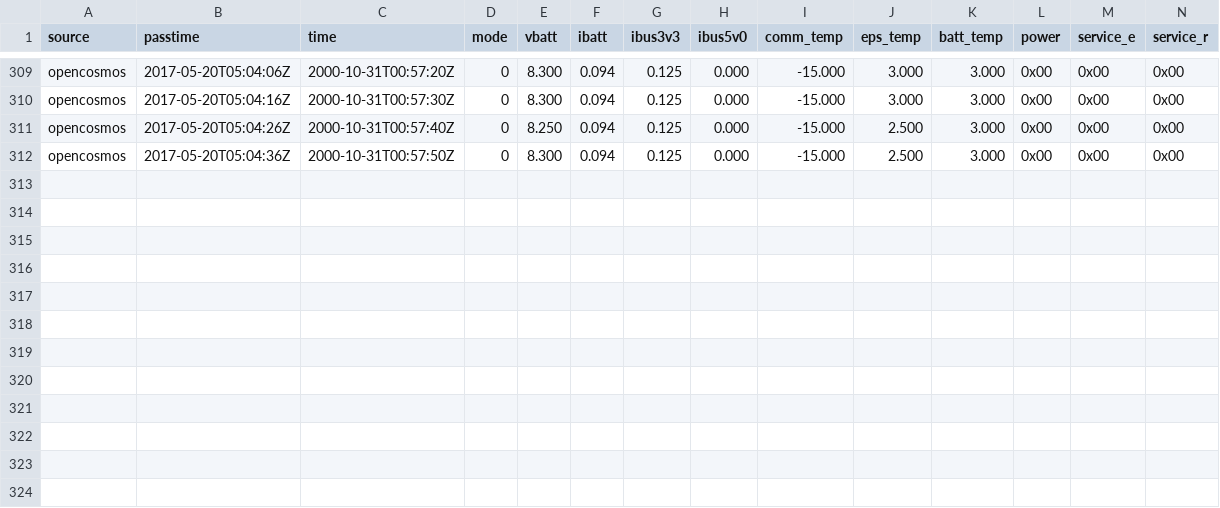
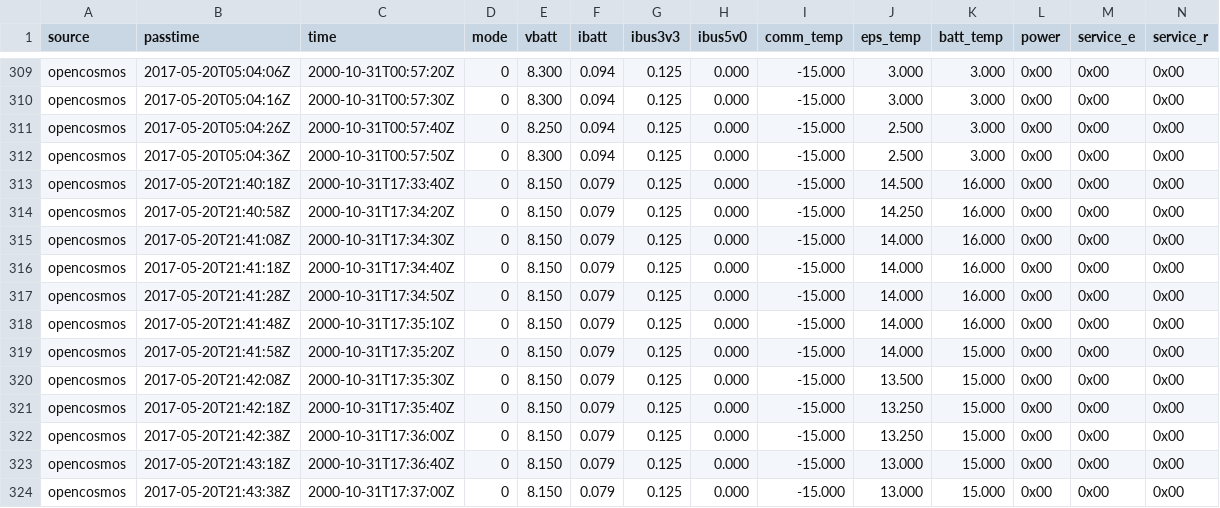
Before and after one commit to opencosmos/qb01-beacon-decoder, a CSV file: beacons.csv, drawn as a sheet; only a part is shown, gaps mark what is left out; rows hold the shown columns only; the diff names each change by its address in the sheet, - before the commit and + after, or states it on an @@ line.

Commit message:
More beacons

```diff
--- a/beacons.csv
+++ b/beacons.csv
+row 313: opencosmos | 2017-05-20T21:40:18Z | 2000-10-31T17:33:40Z | 0 | 8.150 | 0.079 | 0.125 | 0.000 | -15.000 | 14.500 | 16.000 | 0x00 | 0x00 | 0x00
+row 314: opencosmos | 2017-05-20T21:40:58Z | 2000-10-31T17:34:20Z | 0 | 8.150 | 0.079 | 0.125 | 0.000 | -15.000 | 14.250 | 16.000 | 0x00 | 0x00 | 0x00
+row 315: opencosmos | 2017-05-20T21:41:08Z | 2000-10-31T17:34:30Z | 0 | 8.150 | 0.079 | 0.125 | 0.000 | -15.000 | 14.000 | 16.000 | 0x00 | 0x00 | 0x00
+row 316: opencosmos | 2017-05-20T21:41:18Z | 2000-10-31T17:34:40Z | 0 | 8.150 | 0.079 | 0.125 | 0.000 | -15.000 | 14.000 | 16.000 | 0x00 | 0x00 | 0x00
+row 317: opencosmos | 2017-05-20T21:41:28Z | 2000-10-31T17:34:50Z | 0 | 8.150 | 0.079 | 0.125 | 0.000 | -15.000 | 14.000 | 16.000 | 0x00 | 0x00 | 0x00
+row 318: opencosmos | 2017-05-20T21:41:48Z | 2000-10-31T17:35:10Z | 0 | 8.150 | 0.079 | 0.125 | 0.000 | -15.000 | 14.000 | 16.000 | 0x00 | 0x00 | 0x00
+row 319: opencosmos | 2017-05-20T21:41:58Z | 2000-10-31T17:35:20Z | 0 | 8.150 | 0.079 | 0.125 | 0.000 | -15.000 | 14.000 | 15.000 | 0x00 | 0x00 | 0x00
+row 320: opencosmos | 2017-05-20T21:42:08Z | 2000-10-31T17:35:30Z | 0 | 8.150 | 0.079 | 0.125 | 0.000 | -15.000 | 13.500 | 15.000 | 0x00 | 0x00 | 0x00
+row 321: opencosmos | 2017-05-20T21:42:18Z | 2000-10-31T17:35:40Z | 0 | 8.150 | 0.079 | 0.125 | 0.000 | -15.000 | 13.250 | 15.000 | 0x00 | 0x00 | 0x00
+row 322: opencosmos | 2017-05-20T21:42:38Z | 2000-10-31T17:36:00Z | 0 | 8.150 | 0.079 | 0.125 | 0.000 | -15.000 | 13.250 | 15.000 | 0x00 | 0x00 | 0x00
+row 323: opencosmos | 2017-05-20T21:43:18Z | 2000-10-31T17:36:40Z | 0 | 8.150 | 0.079 | 0.125 | 0.000 | -15.000 | 13.000 | 15.000 | 0x00 | 0x00 | 0x00
+row 324: opencosmos | 2017-05-20T21:43:38Z | 2000-10-31T17:37:00Z | 0 | 8.150 | 0.079 | 0.125 | 0.000 | -15.000 | 13.000 | 15.000 | 0x00 | 0x00 | 0x00
```
